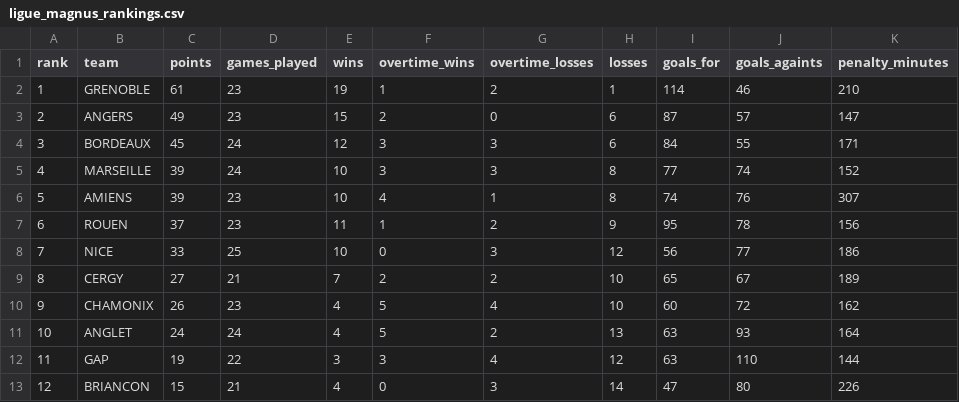
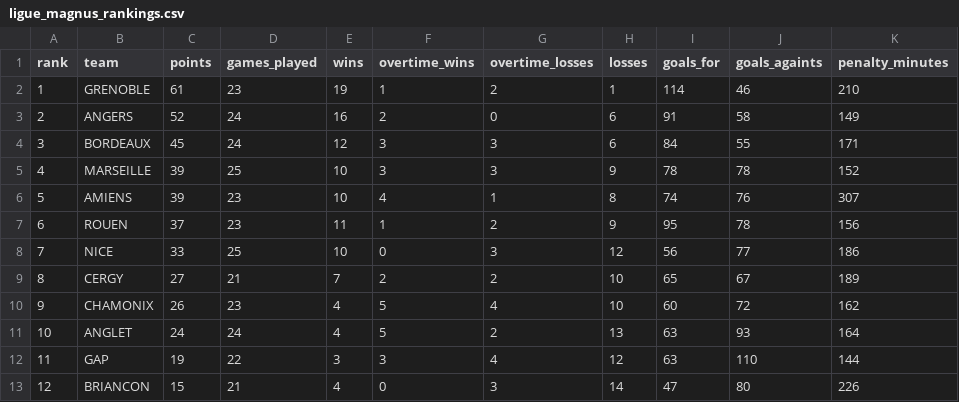
Before and after one commit to Dragilooping/Python_main, a CSV file: ligue_magnus_rankings.csv, drawn as a sheet.

```diff
--- a/ligue_magnus_rankings.csv
+++ b/ligue_magnus_rankings.csv
@@ -2,5 +2,5 @@ rank,team,points,games_played,wins,overtime_wins,overtime_losses,losses,goals_fo
 1,GRENOBLE,61,23,19,1,2,1,114,46,210
-2,ANGERS,49,23,15,2,0,6,87,57,147
+2,ANGERS,52,24,16,2,0,6,91,58,149
 3,BORDEAUX,45,24,12,3,3,6,84,55,171
-4,MARSEILLE,39,24,10,3,3,8,77,74,152
+4,MARSEILLE,39,25,10,3,3,9,78,78,152
 5,AMIENS,39,23,10,4,1,8,74,76,307
```
